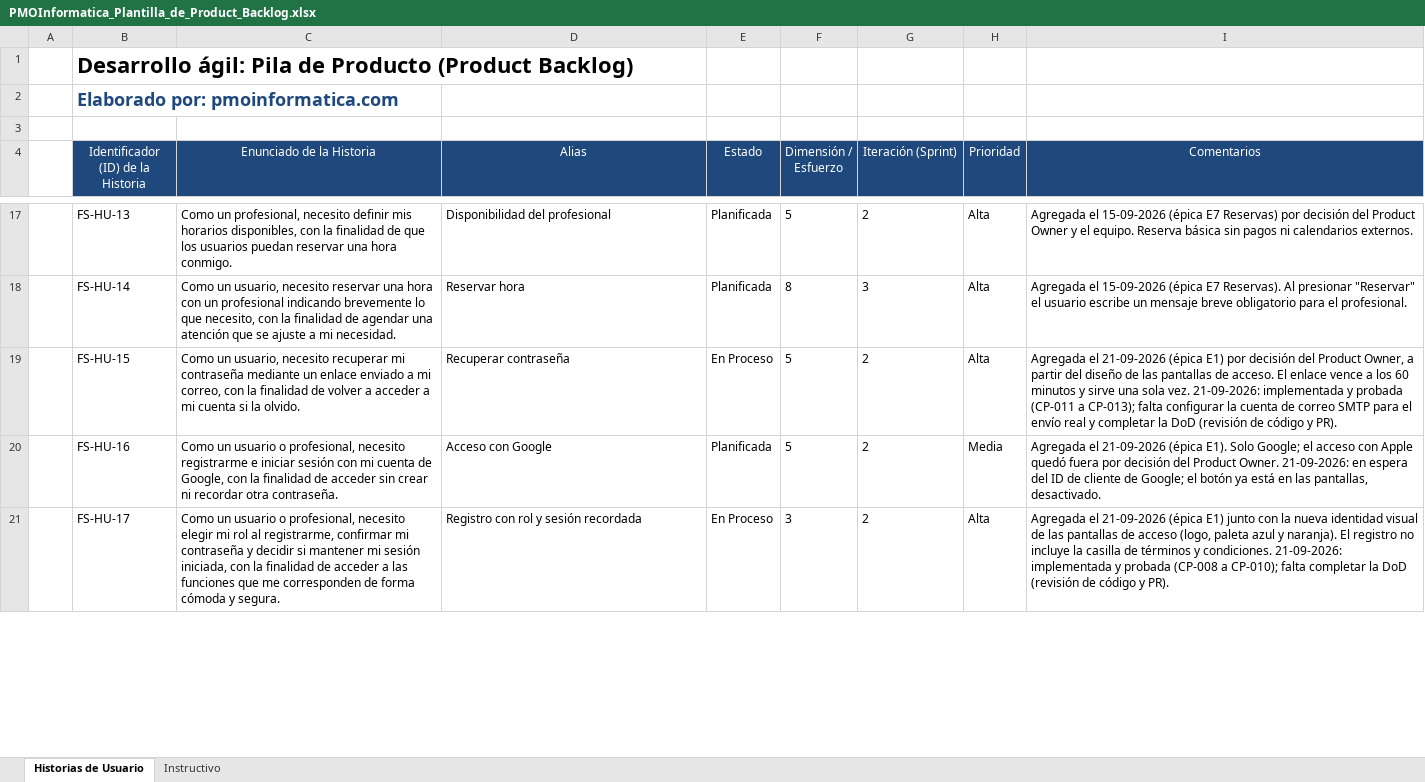
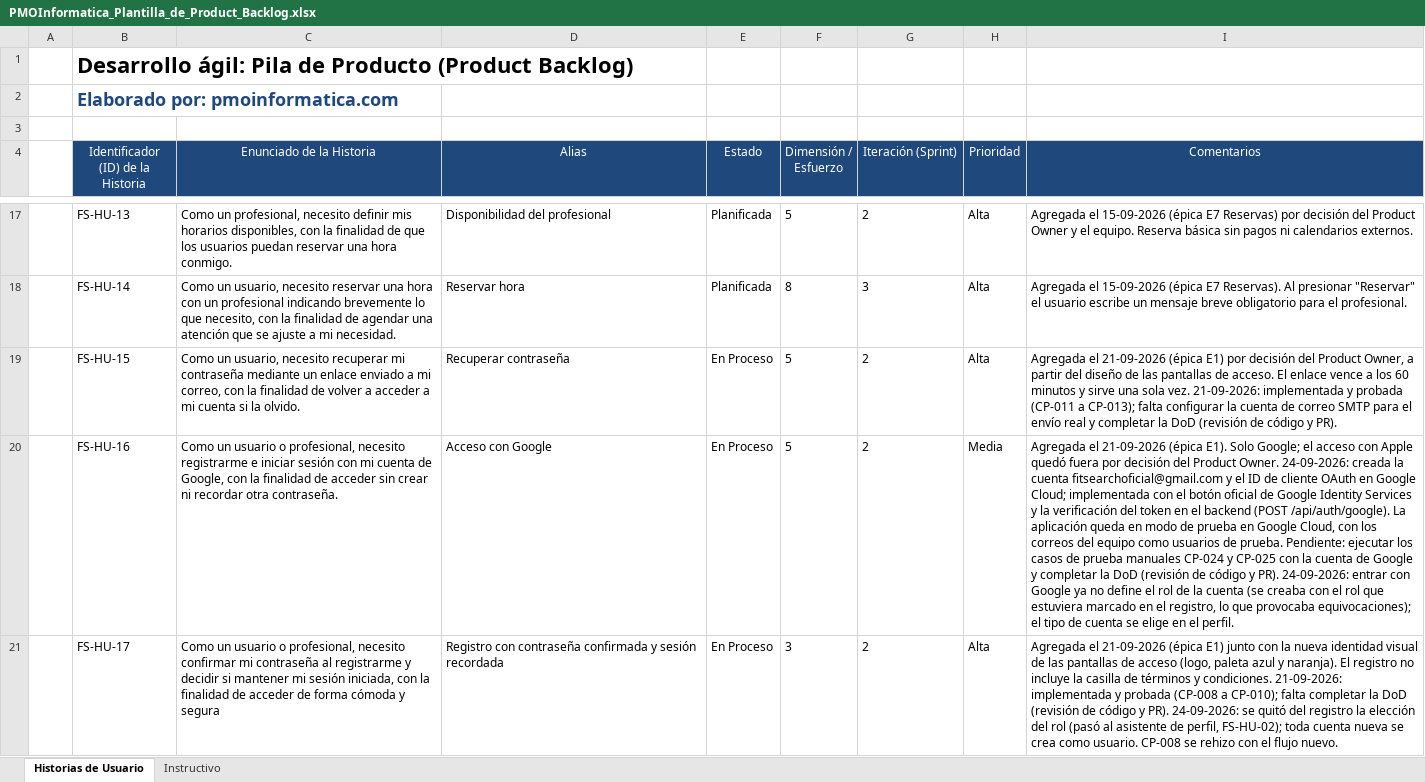
Before and after one commit to rodriacr/FitSeach, an Excel workbook: FASE 1/Evidencias Grupales/Material complementario/PMOInformatica_Plantilla_de_Product_Backlog.xlsx, sheet Historias de Usuario, drawn as a sheet; only a part is shown, gaps mark what is left out; values as stored, in another font and other column widths than the file's, no borders; the diff covers the shown part only; the diff names each change by its address in the sheet, - before the commit and + after, or states it on an @@ line.

```diff
--- a/FASE 1/Evidencias Grupales/Material complementario/PMOInformatica_Plantilla_de_Product_Backlog.xlsx (sheet Historias de Usuario)
+++ b/FASE 1/Evidencias Grupales/Material complementario/PMOInformatica_Plantilla_de_Product_Backlog.xlsx (sheet Historias de Usuario)
-E20 (Estado): Planificada
+E20 (Estado): En Proceso
-I20 (Comentarios): …Product Owner. 21-09-2026: en espera del ID de cliente de Google; el botón ya está en las pantallas, desactivado.
+I20 (Comentarios): …Product Owner. 24-09-2026: creada la cuenta fitsearchoficial@gmail.com y el ID de cliente OAuth en Google Cloud; implementada con el botón oficial de Google Identity Services y la verificación del token en el backend (POST /api/auth/google). La aplicación queda en modo de prueba en Google Cloud, con los correos del equipo como usuarios de prueba. Pendiente: ejecutar los casos de prueba manuales CP-024 y CP-025 con la cuenta de Google y completar la DoD (revisión de código y PR). 24-09-2026: entrar con Google ya no define el rol de la cuenta (se creaba con el rol que estuviera marcado en el registro, lo que provocaba equivocaciones); el tipo de cuenta se elige en el perfil.
-C21 (Enunciado de la Historia): …profesional, necesito elegir mi rol al registrarme, confirmar mi contraseña y decidir si mantener mi sesión iniciada, con la finalidad de acceder a las funciones que me corresponden de forma cómoda y segura.
+C21 (Enunciado de la Historia): …profesional, necesito confirmar mi contraseña al registrarme y decidir si mantener mi sesión iniciada, con la finalidad de acceder de forma cómoda y segura
-D21 (Alias): Registro con rol y sesión recordada
+D21 (Alias): Registro con contraseña confirmada y sesión recordada
-I21 (Comentarios): …y PR).
+I21 (Comentarios): …y PR). 24-09-2026: se quitó del registro la elección del rol (pasó al asistente de perfil, FS-HU-02); toda cuenta nueva se crea como usuario. CP-008 se rehizo con el flujo nuevo.
```
Also changed, not shown: 2 edited cells elsewhere in this sheet, FASE 1/Evidencias Grupales/Material complementario/Plantilla_Historias_Usuario_con_instructivo.xlsx, FASE 2/Evidencias Proyecto/Evidencias de documentación/Control del proyecto/control-capstone-2026-FitSearch.xlsx, 51 other files.
